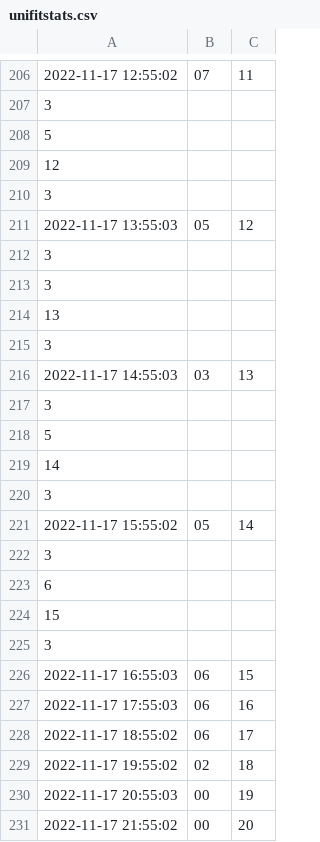
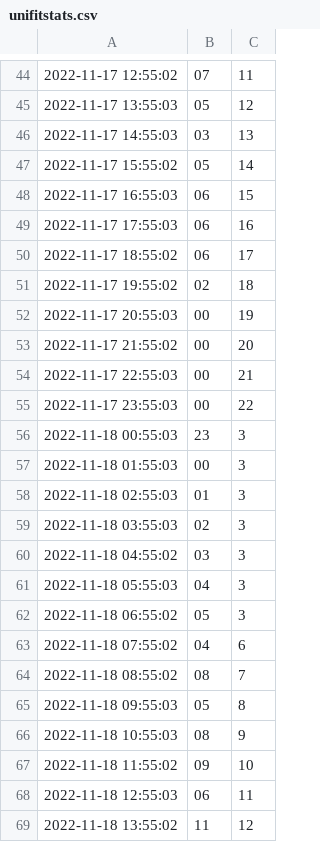
Before and after one commit to gutjuri/unifitstats, a CSV file: unifitstats.csv, drawn as a sheet; only a part is shown, gaps mark what is left out; the shorter side is filled out with more unchanged rows; the diff covers the shown part only.

Commit message:
fix format

```diff
--- a/unifitstats.csv
+++ b/unifitstats.csv
@@ -206,21 +44,5 @@
 2022-11-17 12:55:02, 07, 11
-3
-5
-12
-3
 2022-11-17 13:55:03, 05, 12
-3
-3
-13
-3
 2022-11-17 14:55:03, 03, 13
-3
-5
-14
-3
 2022-11-17 15:55:02, 05, 14
-3
-6
-15
-3
 2022-11-17 16:55:03, 06, 15
```
Also changed, not shown: 162 removed rows elsewhere in this file.
